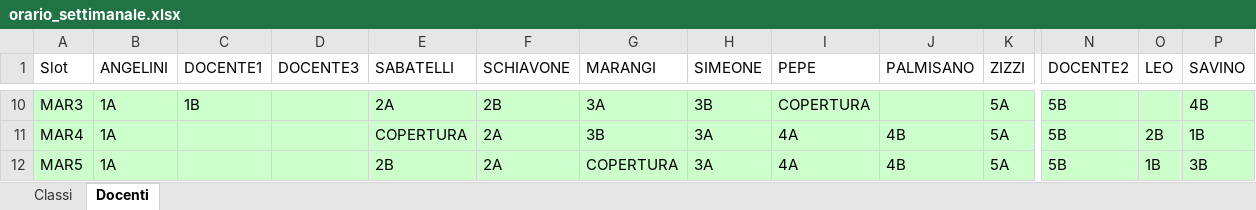
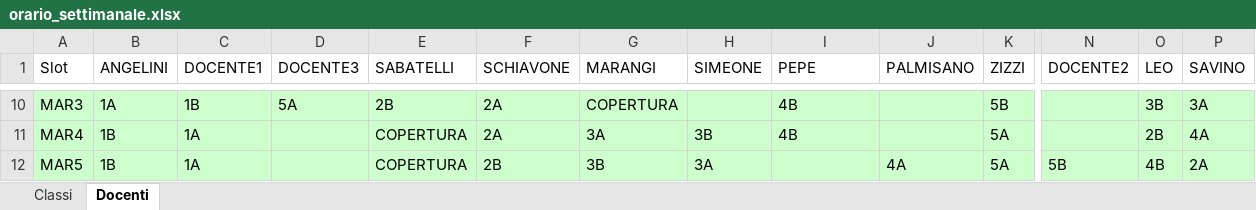
Before and after one commit to Stefaniapep/orario-scolastico, an Excel workbook: orario_settimanale.xlsx, sheet Docenti, drawn as a sheet; only a part is shown, gaps mark what is left out; values as stored, in another font and other column widths than the file's, no borders; the diff covers the shown part only; the diff names each change by its address in the sheet, - before the commit and + after, or states it on an @@ line.

```diff
--- a/orario_settimanale.xlsx (sheet Docenti)
+++ b/orario_settimanale.xlsx (sheet Docenti)
-D10 (DOCENTE3): (empty)
+D10 (DOCENTE3): 5A
-E10 (SABATELLI): 2A
+E10 (SABATELLI): 2B
-F10 (SCHIAVONE): 2B
+F10 (SCHIAVONE): 2A
-G10 (MARANGI): 3A
+G10 (MARANGI): COPERTURA
-H10 (SIMEONE): 3B
+H10 (SIMEONE): (empty)
-I10 (PEPE): COPERTURA
+I10 (PEPE): 4B
-K10 (ZIZZI): 5A
+K10 (ZIZZI): 5B
-N10:N11 (DOCENTE2): 5B
+N10:N11 (DOCENTE2): (empty)
-O10 (LEO): (empty)
+O10 (LEO): 3B
-P10 (SAVINO): 4B
+P10 (SAVINO): 3A
-B11:B12 (ANGELINI): 1A
+B11:B12 (ANGELINI): 1B
-C11:C12 (DOCENTE1): (empty)
+C11:C12 (DOCENTE1): 1A
-G11 (MARANGI): 3B
+G11 (MARANGI): 3A
-H11 (SIMEONE): 3A
+H11 (SIMEONE): 3B
-I11 (PEPE): 4A
+I11 (PEPE): 4B
-J11 (PALMISANO): 4B
+J11 (PALMISANO): (empty)
-P11 (SAVINO): 1B
+P11 (SAVINO): 4A
-E12 (SABATELLI): 2B
+E12 (SABATELLI): COPERTURA
-F12 (SCHIAVONE): 2A
+F12 (SCHIAVONE): 2B
-G12 (MARANGI): COPERTURA
+G12 (MARANGI): 3B
-I12 (PEPE): 4A
+I12 (PEPE): (empty)
-J12 (PALMISANO): 4B
+J12 (PALMISANO): 4A
-O12 (LEO): 1B
+O12 (LEO): 4B
-P12 (SAVINO): 3B
+P12 (SAVINO): 2A
```
Also changed, not shown: 231 edited cells elsewhere in this sheet, sheet Classi, 7 other files.
